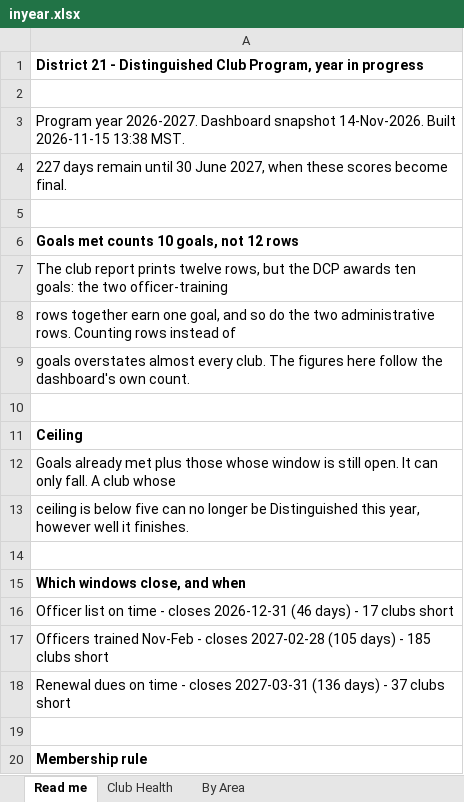
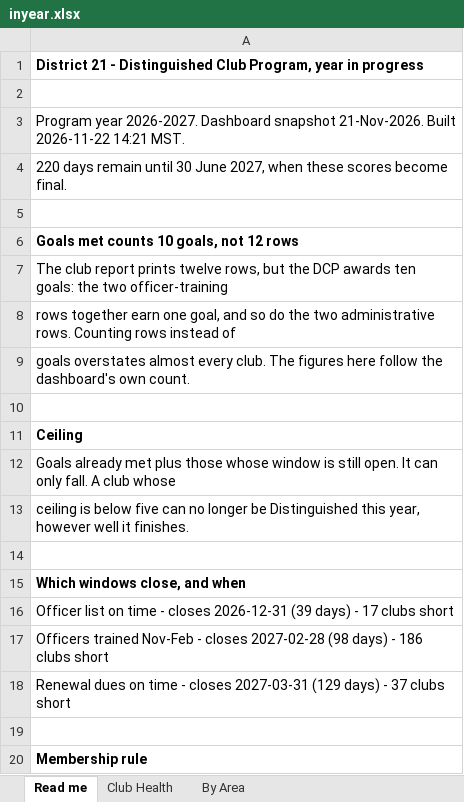
Before and after one commit to adrianwongstudio/d21-dcp, an Excel workbook: docs/inyear.xlsx, sheet Read me, drawn as a sheet; only a part is shown; values as stored, in another font and other column widths than the file's, no borders; the diff names each change by its address in the sheet, - before the commit and + after, or states it on an @@ line.

```diff
--- a/docs/inyear.xlsx (sheet Read me)
+++ b/docs/inyear.xlsx (sheet Read me)
-A3: …Dashboard snapshot 14-Nov-2026. Built 2026-11-15 13:38 MST.
+A3: …Dashboard snapshot 21-Nov-2026. Built 2026-11-22 14:21 MST.
-A4: 227 days remain…
+A4: 220 days remain…
-A16: …closes 2026-12-31 (46 days) -…
+A16: …closes 2026-12-31 (39 days) -…
-A17: …closes 2027-02-28 (105 days) - 185 clubs short
+A17: …closes 2027-02-28 (98 days) - 186 clubs short
-A18: …closes 2027-03-31 (136 days) -…
+A18: …closes 2027-03-31 (129 days) -…
```
Also changed, not shown: sheet Club Health, sheet By Area, 3 other files.
